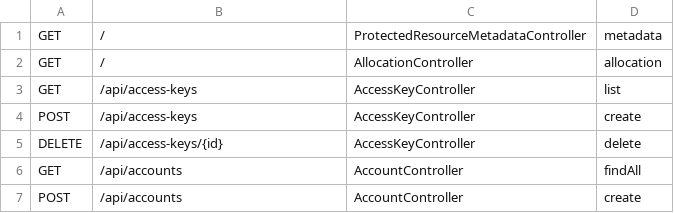
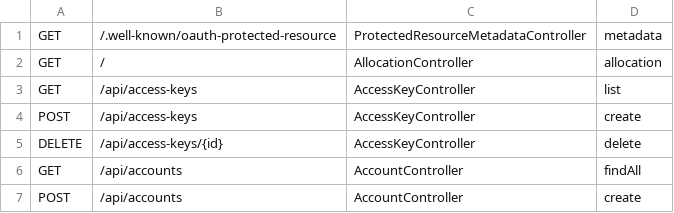
Before and after one commit to Cloeille/picsou-finance, a TSV file: backend-rs/scripts/java_endpoints.tsv, drawn as a sheet; only a part is shown.

Commit message:
feat(rust): identity and admin endpoints, OAuth2 authorization server, SSO chain

```diff
--- a/backend-rs/scripts/java_endpoints.tsv
+++ b/backend-rs/scripts/java_endpoints.tsv
@@ -1,2 +1,2 @@
-GET	/	ProtectedResourceMetadataController	metadata
+GET	/.well-known/oauth-protected-resource	ProtectedResourceMetadataController	metadata
 GET	/	AllocationController	allocation
```
Also changed, not shown: 35 other files.
